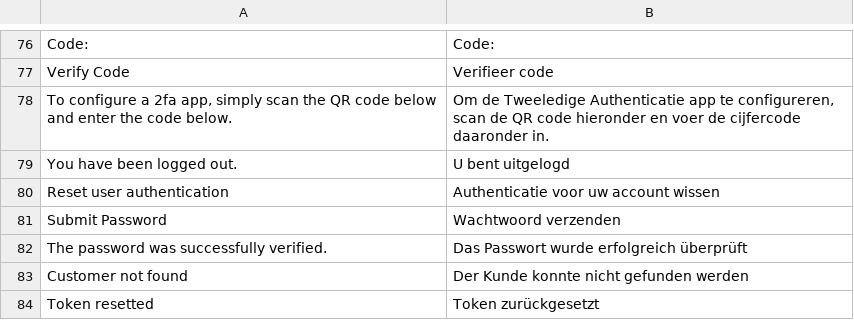
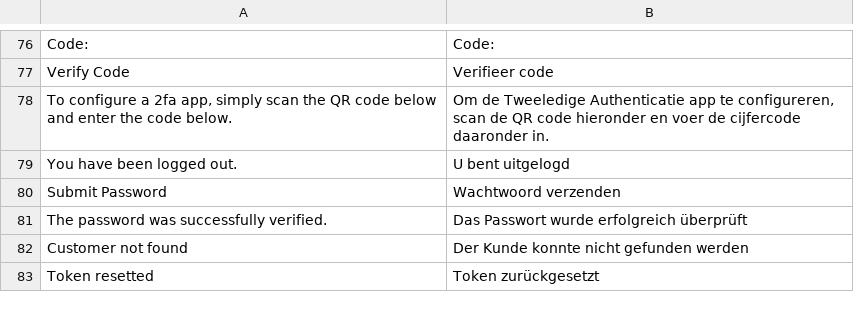
Before and after one commit to magento-hackathon/Magento-Two-factor-Authentication, a CSV file: src/app/locale/nl_NL/MageHackDay_TwoFactorAuth.csv, drawn as a sheet; only a part is shown, gaps mark what is left out; the diff names each change by its address in the sheet, - before the commit and + after, or states it on an @@ line.

```diff
--- a/src/app/locale/nl_NL/MageHackDay_TwoFactorAuth.csv
+++ b/src/app/locale/nl_NL/MageHackDay_TwoFactorAuth.csv
-row 80: Reset user authentication | Authenticatie voor uw account wissen
```
Also changed, not shown: src/app/locale/de_DE/MageHackDay_TwoFactorAuth.csv, 3 other files.
